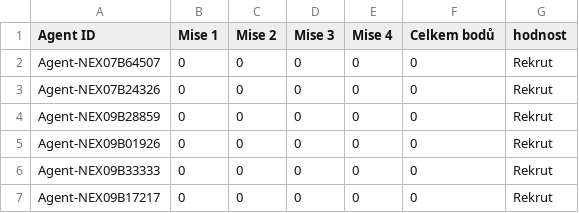
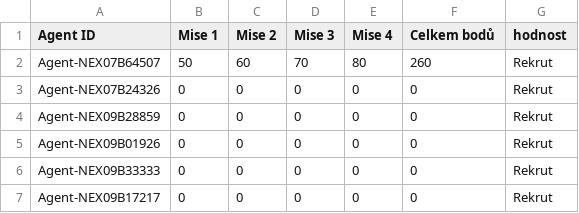
Before and after one commit to AjihadCZ/nexus-terminal, a CSV file: agenti.csv, drawn as a sheet; only a part is shown.

Commit message:
Update agent scores and ranks
Updated agent scores and ranks in agenti.csv.

```diff
--- a/agenti.csv
+++ b/agenti.csv
@@ -1,3 +1,3 @@
 Agent ID;Mise 1;Mise 2;Mise 3;Mise 4;Celkem bodů;hodnost
-Agent-NEX07B64507;0;0;0;0;0;Rekrut
+Agent-NEX07B64507;50;60;70;80;260;Rekrut
 Agent-NEX07B24326;0;0;0;0;0;Rekrut
```
